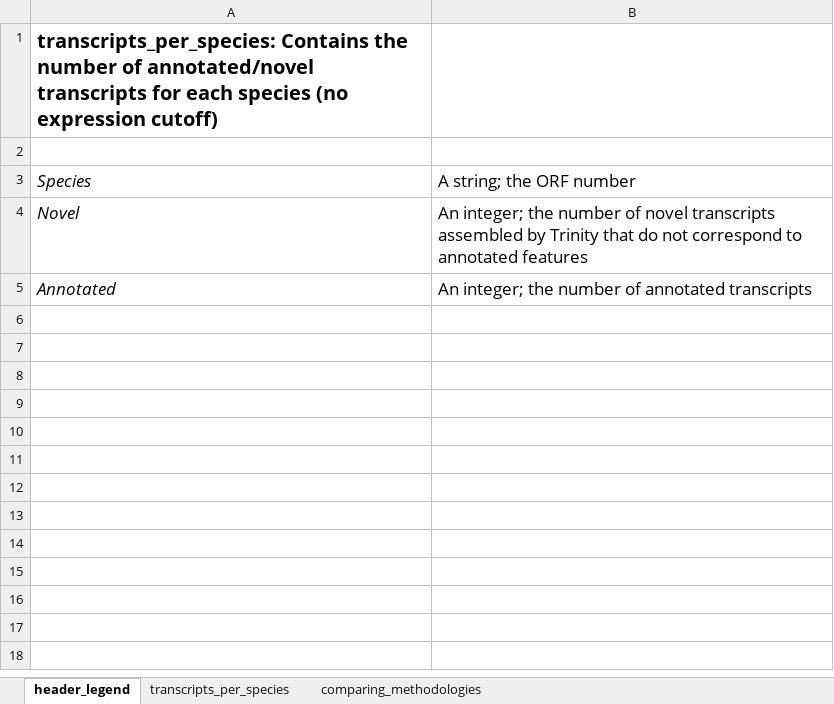
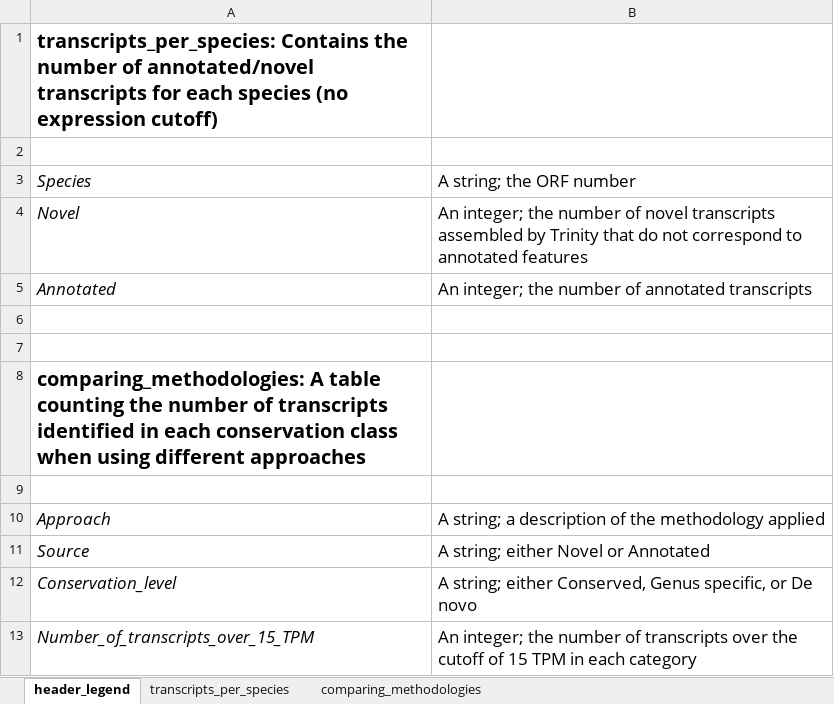
Before and after one commit to willblev/Blevins_etal_2020, an Excel workbook: Blevins_etal_supplementary_WB.xlsx, sheet header_legend, drawn as a sheet; values as stored, in another font and other column widths than the file's, no borders; the diff names each change by its address in the sheet, - before the commit and + after, or states it on an @@ line.

```diff
--- a/Blevins_etal_supplementary_WB.xlsx (sheet header_legend)
+++ b/Blevins_etal_supplementary_WB.xlsx (sheet header_legend)
+row 6: (empty)
+row 7: (empty)
+row 8: comparing_methodologies: A table counting the number of transcripts identified in each conservation class when using different approaches
+row 9: (empty)
+row 10: Approach | A string; a description of the methodology applied
+row 11: Source | A string; either Novel or Annotated
+row 12: Conservation_level | A string; either Conserved, Genus specific, or De novo
+row 13: Number_of_transcripts_over_15_TPM | An integer; the number of transcripts over the cutoff of 15 TPM in each category
```
Also changed, not shown: sheet transcripts_per_species, 1 other file.
